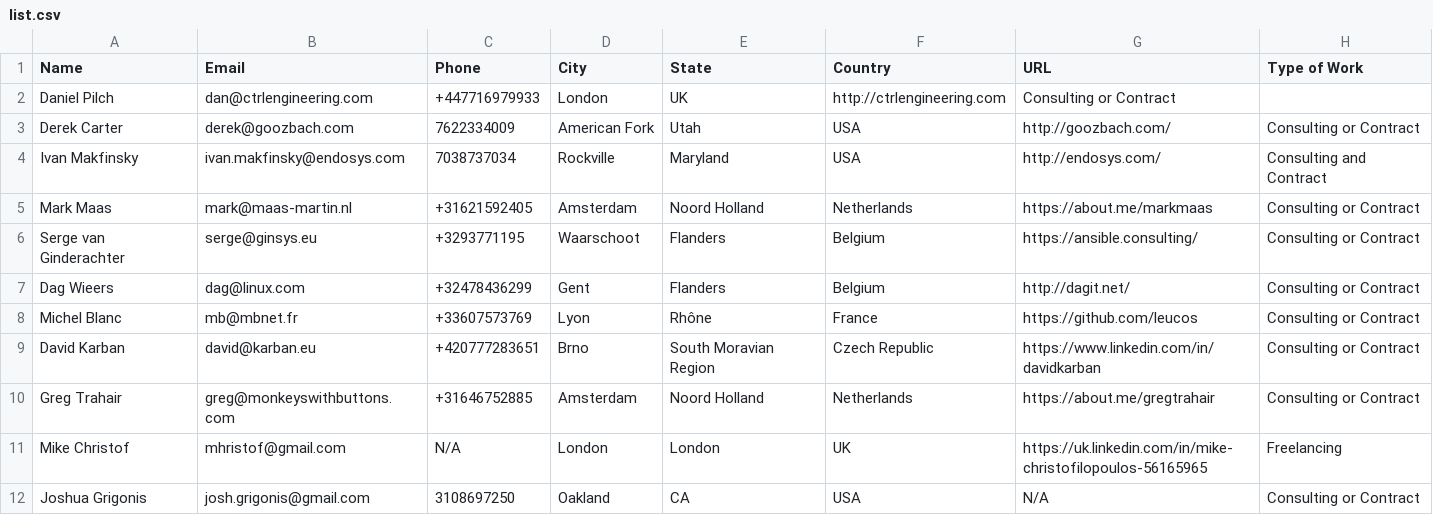
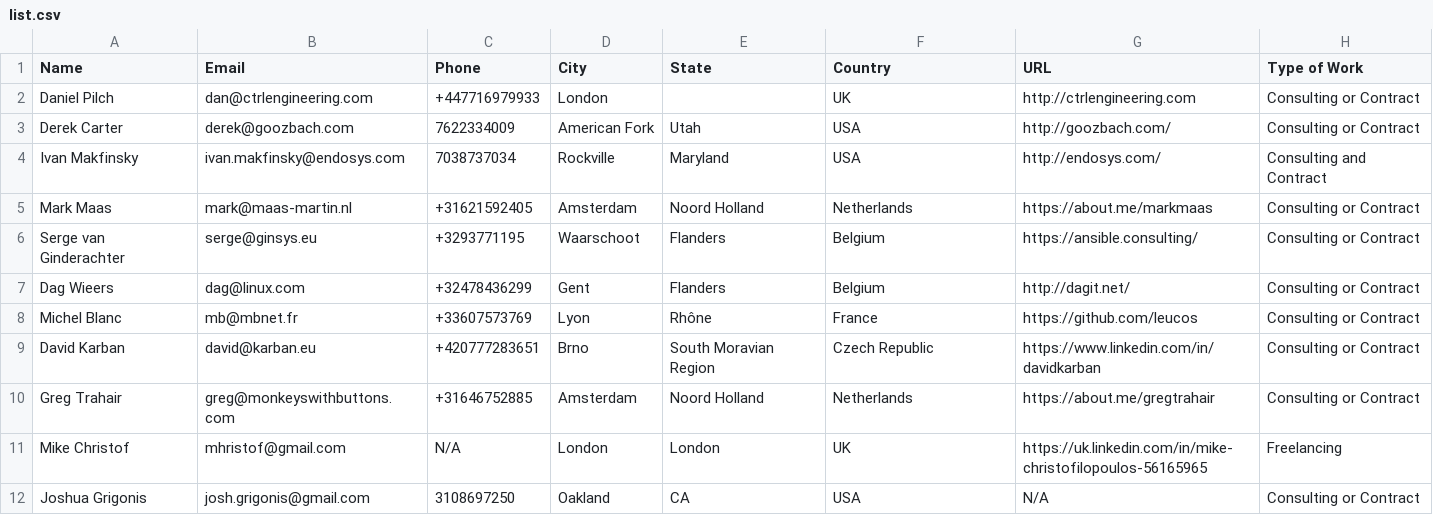
Before and after one commit to goozbach/ansible-LFW, a CSV file: list.csv, drawn as a sheet.

Commit message:
Update list.csv

```diff
--- a/list.csv
+++ b/list.csv
@@ -1,3 +1,3 @@
 "Name","Email","Phone","City","State","Country","URL","Type of Work"
-"Daniel Pilch","dan@ctrlengineering.com","+447716979933","London","UK","http://ctrlengineering.com","Consulting or Contract"
+"Daniel Pilch","dan@ctrlengineering.com","+447716979933","London","","UK","http://ctrlengineering.com","Consulting or Contract"
 "Derek Carter","derek@goozbach.com","7622334009","American Fork","Utah","USA","http://goozbach.com/","Consulting or Contract"
```
